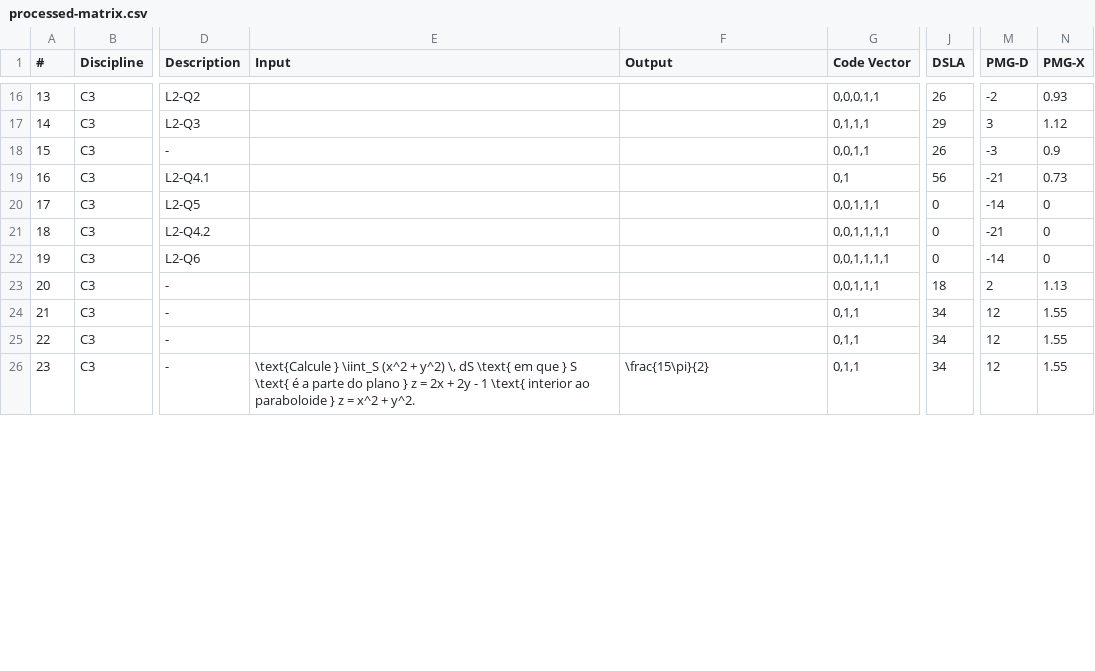
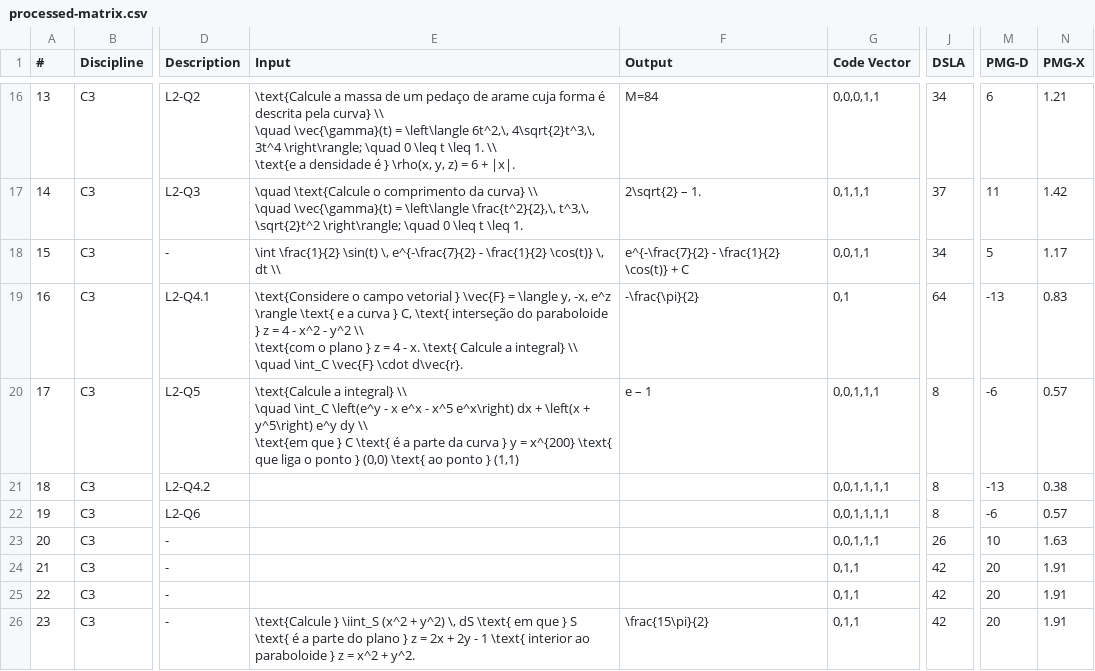
Before and after one commit to nigarofe/CAL, a CSV file: Questions Project/processed-matrix.csv, drawn as a sheet; only a part is shown, gaps mark what is left out; ↵ is a line break in a cell; the diff covers the shown part only; the diff names each change by its address in the sheet, - before the commit and + after, or states it on an @@ line.

```diff
--- a/Questions Project/processed-matrix.csv
+++ b/Questions Project/processed-matrix.csv
-E16 (Input): (empty)
+E16 (Input): \text{Calcule a massa de um pedaço de arame cuja forma é descrita pela curva} \\ ↵ \quad \vec{\gamma}(t) = \left\langle 6t^2,\, 4\sqrt{2}t^3,\, 3t^4 \right\rangle; \quad 0 \leq t \leq 1. \\ ↵ \text{e a densidade é } \rho(x, y, z) = 6 + |x|.
-F16 (Output): (empty)
+F16 (Output): M=84
-J16 (DSLA): 26
+J16 (DSLA): 34
-M16 (PMG-D): -2
+M16 (PMG-D): 6
-N16 (PMG-X): 0.93
+N16 (PMG-X): 1.21
-E17 (Input): (empty)
+E17 (Input): \quad \text{Calcule o comprimento da curva} \\ ↵ \quad \vec{\gamma}(t) = \left\langle \frac{t^2}{2},\, t^3,\, \sqrt{2}t^2 \right\rangle; \quad 0 \leq t \leq 1.
-F17 (Output): (empty)
+F17 (Output): 2\sqrt{2} – 1.
-J17 (DSLA): 29
+J17 (DSLA): 37
-M17 (PMG-D): 3
+M17 (PMG-D): 11
-N17 (PMG-X): 1.12
+N17 (PMG-X): 1.42
-E18 (Input): (empty)
+E18 (Input): \int \frac{1}{2} \sin(t) \, e^{-\frac{7}{2} - \frac{1}{2} \cos(t)} \, dt \\
-F18 (Output): (empty)
+F18 (Output): e^{-\frac{7}{2} - \frac{1}{2} \cos(t)} + C
-J18 (DSLA): 26
+J18 (DSLA): 34
-M18 (PMG-D): -3
+M18 (PMG-D): 5
-N18 (PMG-X): 0.9
+N18 (PMG-X): 1.17
-E19 (Input): (empty)
+E19 (Input): \text{Considere o campo vetorial } \vec{F} = \langle y, -x, e^z \rangle \text{ e a curva } C, \text{ interseção do paraboloide } z = 4 - x^2 - y^2 \\ ↵ \text{com o plano } z = 4 - x. \text{ Calcule a integral} \\ ↵ \quad \int_C \vec{F} \cdot d\vec{r}.
-F19 (Output): (empty)
+F19 (Output): -\frac{\pi}{2}
-J19 (DSLA): 56
+J19 (DSLA): 64
-M19 (PMG-D): -21
+M19 (PMG-D): -13
-N19 (PMG-X): 0.73
+N19 (PMG-X): 0.83
-E20 (Input): (empty)
+E20 (Input): \text{Calcule a integral} \\ ↵ \quad \int_C \left(e^y - x e^x - x^5 e^x\right) dx + \left(x + y^5\right) e^y dy \\ ↵ \text{em que } C \text{ é a parte da curva } y = x^{200} \text{ que liga o ponto } (0,0) \text{ ao ponto } (1,1)
-F20 (Output): (empty)
+F20 (Output): e – 1
-J20:J22 (DSLA): 0
+J20:J22 (DSLA): 8
-M20 (PMG-D): -14
+M20 (PMG-D): -6
-N20 (PMG-X): 0
+N20 (PMG-X): 0.57
-M21 (PMG-D): -21
+M21 (PMG-D): -13
-N21 (PMG-X): 0
+N21 (PMG-X): 0.38
-M22 (PMG-D): -14
+M22 (PMG-D): -6
-N22 (PMG-X): 0
+N22 (PMG-X): 0.57
-J23 (DSLA): 18
+J23 (DSLA): 26
-M23 (PMG-D): 2
+M23 (PMG-D): 10
-N23 (PMG-X): 1.13
+N23 (PMG-X): 1.63
-J24:J26 (DSLA): 34
+J24:J26 (DSLA): 42
-M24:M26 (PMG-D): 12
+M24:M26 (PMG-D): 20
-N24:N26 (PMG-X): 1.55
+N24:N26 (PMG-X): 1.91
```
Also changed, not shown: 145 edited cells elsewhere in this file, 8 other files.
